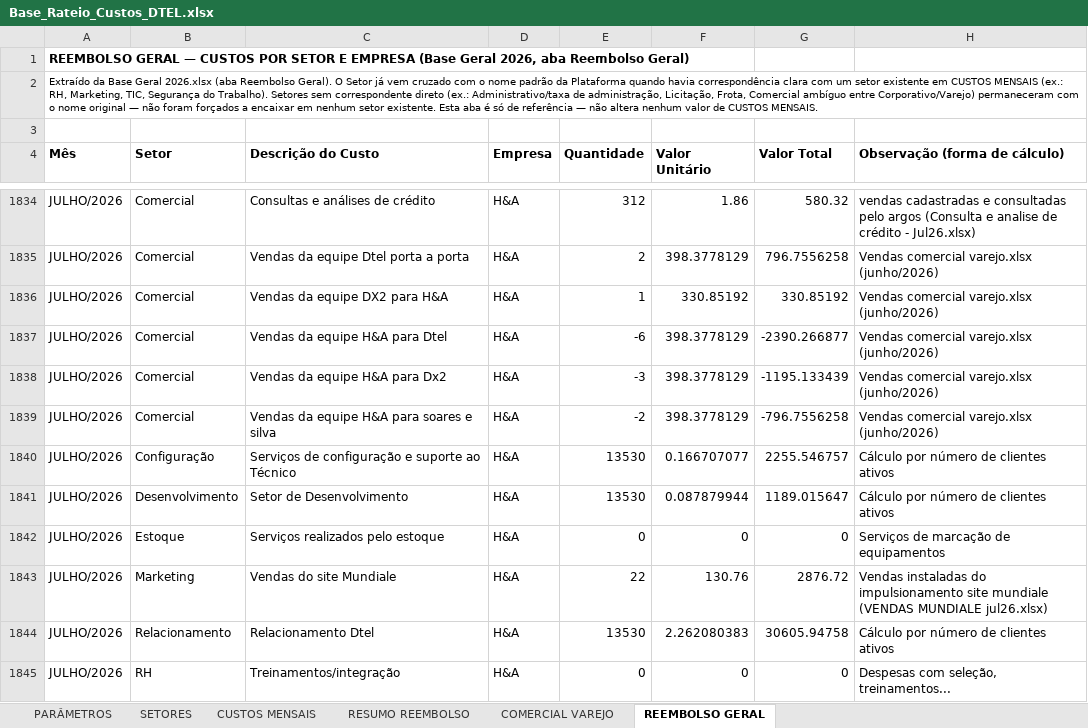
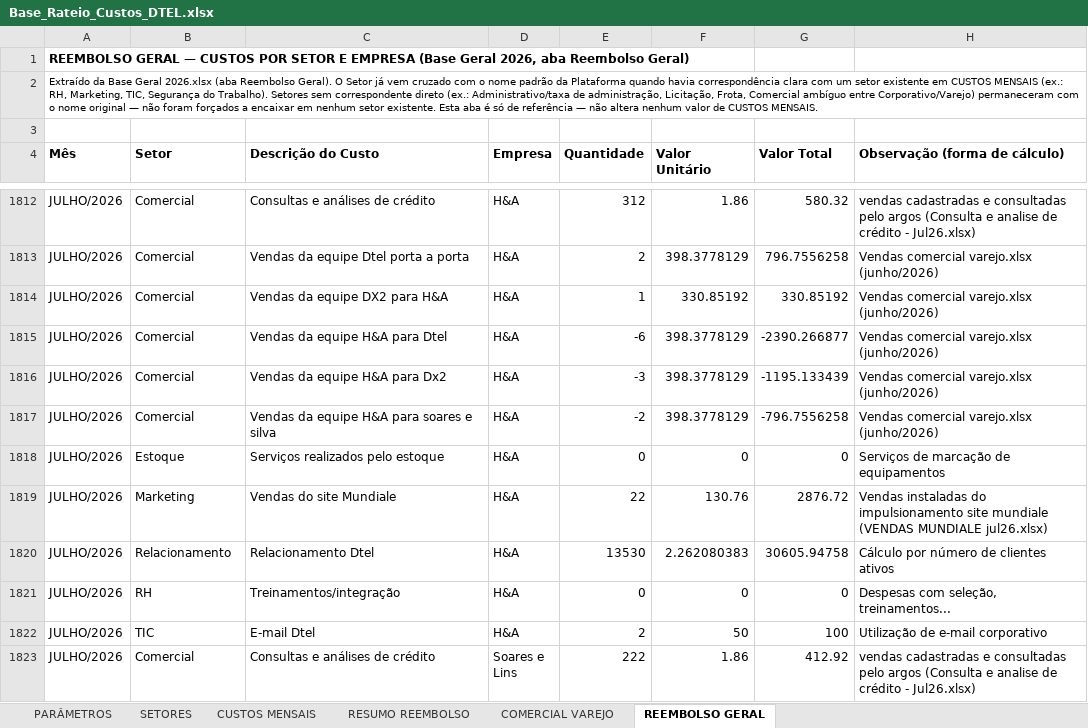
Before and after one commit to Deboradtelelecom/Base-dos-setores, an Excel workbook: dados-mensais/Base_Rateio_Custos_DTEL.xlsx, sheet REEMBOLSO GERAL, drawn as a sheet; only a part is shown, gaps mark what is left out; the shorter side is filled out with more unchanged rows; values as stored, in another font and other column widths than the file's, no borders; charts and pictures not drawn; the diff covers the shown part only; the diff names each change by its address in the sheet, - before the commit and + after, or states it on an @@ line.

```diff
--- a/dados-mensais/Base_Rateio_Custos_DTEL.xlsx (sheet REEMBOLSO GERAL)
+++ b/dados-mensais/Base_Rateio_Custos_DTEL.xlsx (sheet REEMBOLSO GERAL)
-row 1840: JULHO/2026 | Configuração | Serviços de configuração e suporte ao Técnico | H&A | 13530 | 0.166707077 | 2255.546757 | Cálculo por número de clientes ativos
-row 1841: JULHO/2026 | Desenvolvimento | Setor de Desenvolvimento | H&A | 13530 | 0.087879944 | 1189.015647 | Cálculo por número de clientes ativos
```
Also changed, not shown: 31 removed rows and 87 edited cells elsewhere in this sheet, sheet COMERCIAL VAREJO, 3 other files.
